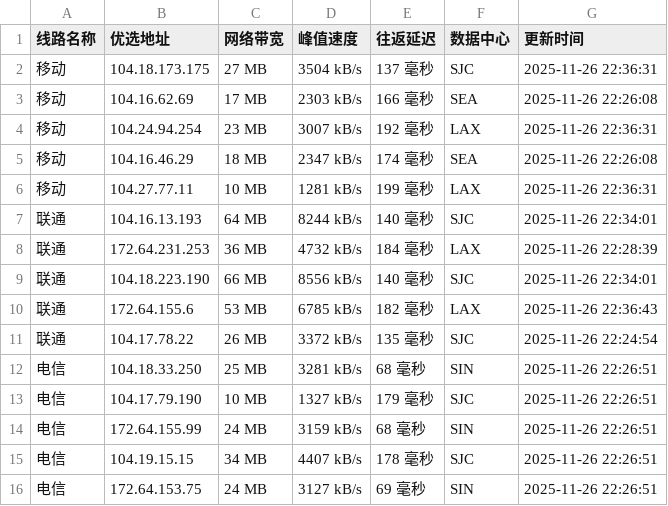
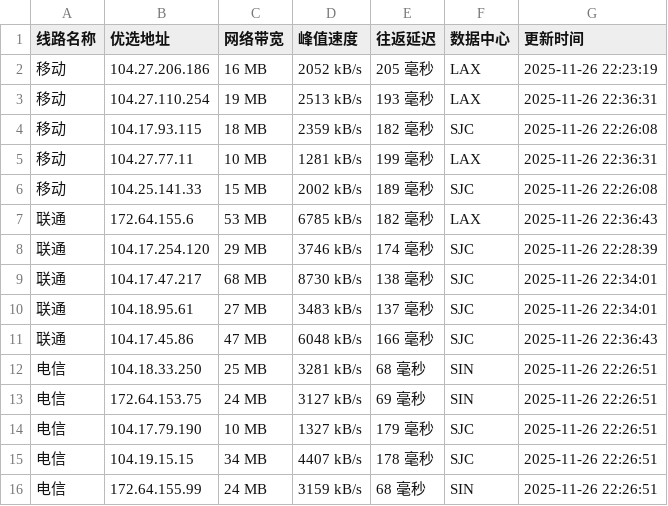
Before and after one commit to CF-IP/cf-ip.github.io, a TSV file: data/wetest_cloudflare_v4.tsv, drawn as a sheet.

```diff
--- a/data/wetest_cloudflare_v4.tsv
+++ b/data/wetest_cloudflare_v4.tsv
@@ -1,16 +1,16 @@
 线路名称	优选地址	网络带宽	峰值速度	往返延迟	数据中心	更新时间
-移动	104.18.173.175	27 MB	3504 kB/s	137 毫秒	SJC	2025-11-26 22:36:31
-移动	104.16.62.69	17 MB	2303 kB/s	166 毫秒	SEA	2025-11-26 22:26:08
-移动	104.24.94.254	23 MB	3007 kB/s	192 毫秒	LAX	2025-11-26 22:36:31
-移动	104.16.46.29	18 MB	2347 kB/s	174 毫秒	SEA	2025-11-26 22:26:08
+移动	104.27.206.186	16 MB	2052 kB/s	205 毫秒	LAX	2025-11-26 22:23:19
+移动	104.27.110.254	19 MB	2513 kB/s	193 毫秒	LAX	2025-11-26 22:36:31
+移动	104.17.93.115	18 MB	2359 kB/s	182 毫秒	SJC	2025-11-26 22:26:08
 移动	104.27.77.11	10 MB	1281 kB/s	199 毫秒	LAX	2025-11-26 22:36:31
-联通	104.16.13.193	64 MB	8244 kB/s	140 毫秒	SJC	2025-11-26 22:34:01
-联通	172.64.231.253	36 MB	4732 kB/s	184 毫秒	LAX	2025-11-26 22:28:39
-联通	104.18.223.190	66 MB	8556 kB/s	140 毫秒	SJC	2025-11-26 22:34:01
+移动	104.25.141.33	15 MB	2002 kB/s	189 毫秒	SJC	2025-11-26 22:26:08
 联通	172.64.155.6	53 MB	6785 kB/s	182 毫秒	LAX	2025-11-26 22:36:43
-联通	104.17.78.22	26 MB	3372 kB/s	135 毫秒	SJC	2025-11-26 22:24:54
+联通	104.17.254.120	29 MB	3746 kB/s	174 毫秒	SJC	2025-11-26 22:28:39
+联通	104.17.47.217	68 MB	8730 kB/s	138 毫秒	SJC	2025-11-26 22:34:01
+联通	104.18.95.61	27 MB	3483 kB/s	137 毫秒	SJC	2025-11-26 22:34:01
+联通	104.17.45.86	47 MB	6048 kB/s	166 毫秒	SJC	2025-11-26 22:36:43
 电信	104.18.33.250	25 MB	3281 kB/s	68 毫秒	SIN	2025-11-26 22:26:51
+电信	172.64.153.75	24 MB	3127 kB/s	69 毫秒	SIN	2025-11-26 22:26:51
 电信	104.17.79.190	10 MB	1327 kB/s	179 毫秒	SJC	2025-11-26 22:26:51
+电信	104.19.15.15	34 MB	4407 kB/s	178 毫秒	SJC	2025-11-26 22:26:51
 电信	172.64.155.99	24 MB	3159 kB/s	68 毫秒	SIN	2025-11-26 22:26:51
-电信	104.19.15.15	34 MB	4407 kB/s	178 毫秒	SJC	2025-11-26 22:26:51
-电信	172.64.153.75	24 MB	3127 kB/s	69 毫秒	SIN	2025-11-26 22:26:51
```
Also changed, not shown: data/api_uouin_com.tsv, data/wetest_cloudflare_v6.tsv, 4 other files.
